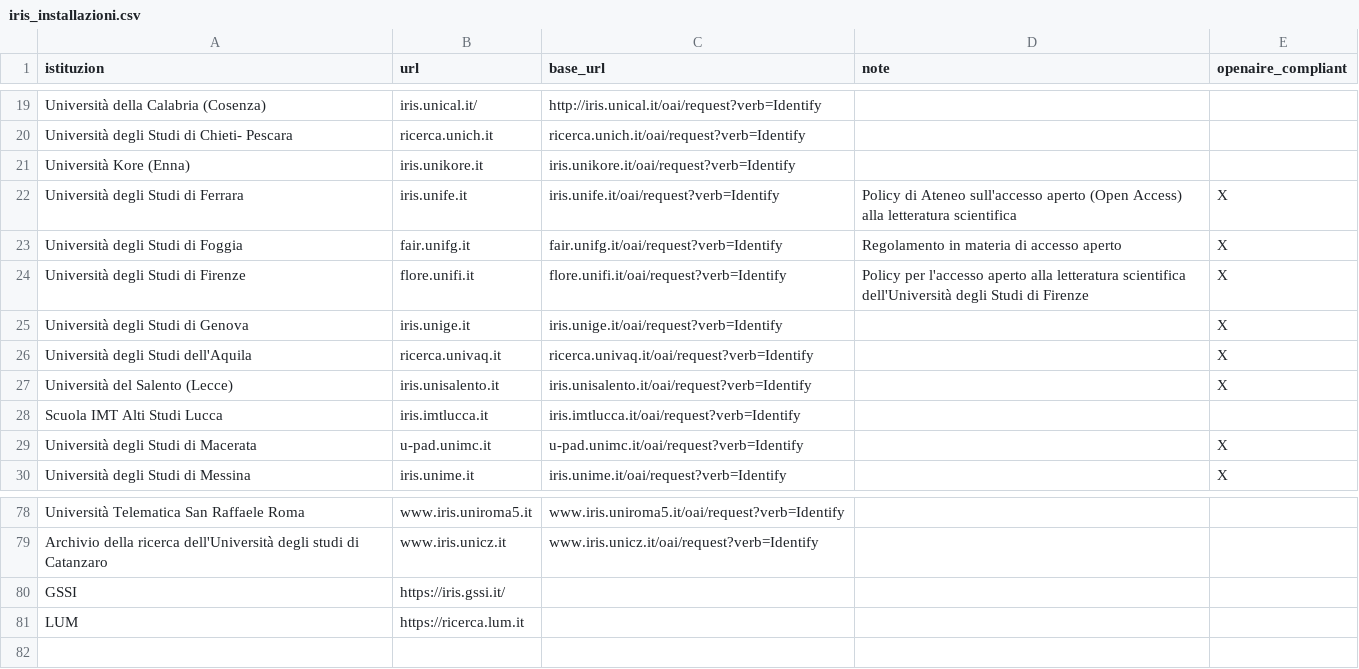
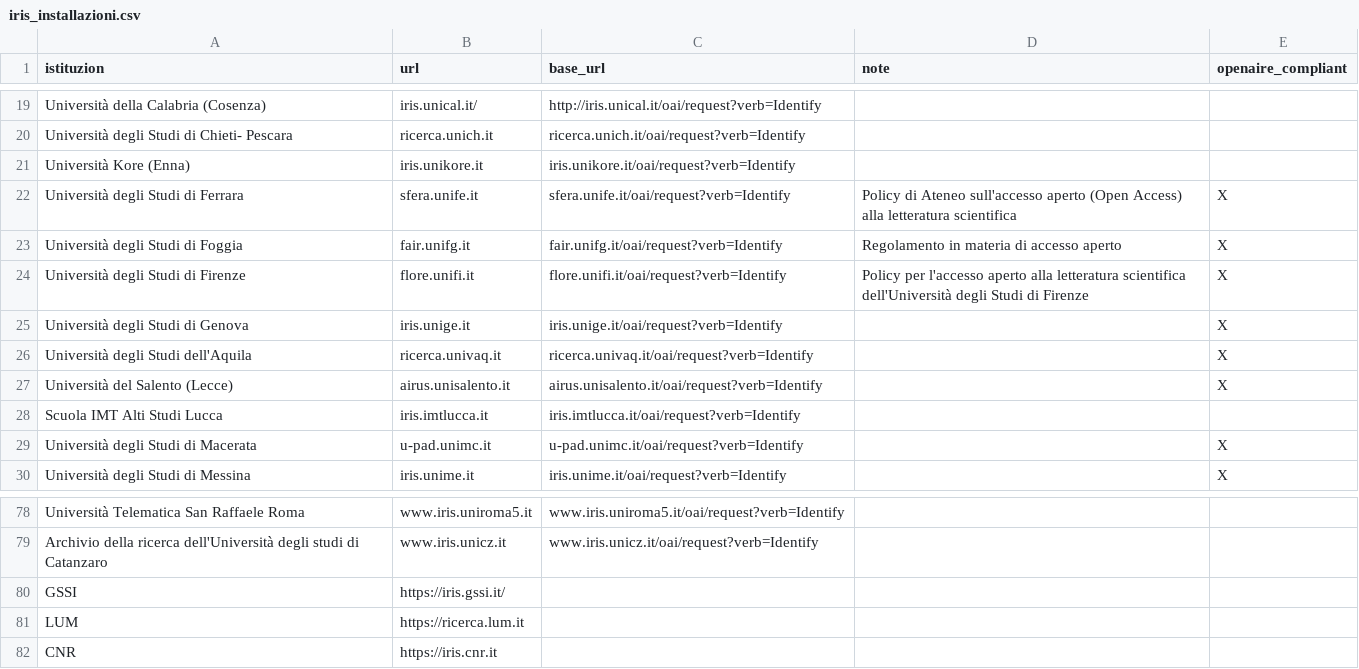
Before and after one commit to amirdjalali/coar_ird_stats, a CSV file: iris_installazioni.csv, drawn as a sheet; only a part is shown, gaps mark what is left out.

```diff
--- a/iris_installazioni.csv
+++ b/iris_installazioni.csv
@@ -21,3 +21,3 @@ Università degli Studi di Chieti- Pescara,ricerca.unich.it,ricerca.unich.it/oai
 Università Kore (Enna),iris.unikore.it,iris.unikore.it/oai/request?verb=Identify,,
-Università degli Studi di Ferrara,iris.unife.it,iris.unife.it/oai/request?verb=Identify,Policy di Ateneo sull'accesso aperto (Open Access) alla letteratura scientifica,X
+Università degli Studi di Ferrara,sfera.unife.it,sfera.unife.it/oai/request?verb=Identify,Policy di Ateneo sull'accesso aperto (Open Access) alla letteratura scientifica,X
 Università degli Studi di Foggia,fair.unifg.it,fair.unifg.it/oai/request?verb=Identify,Regolamento in materia di accesso aperto,X
@@ -26,3 +26,3 @@ Università degli Studi di Genova,iris.unige.it,iris.unige.it/oai/request?verb=I
 Università degli Studi dell'Aquila,ricerca.univaq.it,ricerca.univaq.it/oai/request?verb=Identify,,X
-Università del Salento (Lecce),iris.unisalento.it,iris.unisalento.it/oai/request?verb=Identify,,X
+Università del Salento (Lecce),airus.unisalento.it,airus.unisalento.it/oai/request?verb=Identify,,X
 Scuola IMT Alti Studi Lucca,iris.imtlucca.it,iris.imtlucca.it/oai/request?verb=Identify,,
@@ -81 +81,2 @@ GSSI,https://iris.gssi.it/,,,
 LUM,https://ricerca.lum.it,,,
+CNR,https://iris.cnr.it,,,
```
Also changed, not shown: data_repos.csv, ird_it_with_coordinates_iris.csv, 9 other files.
